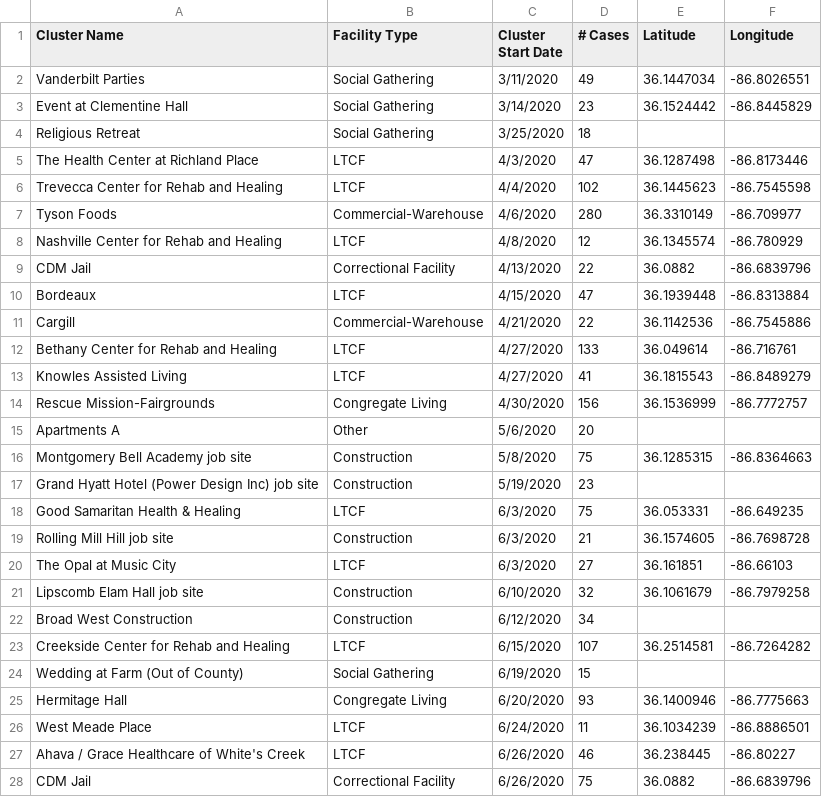
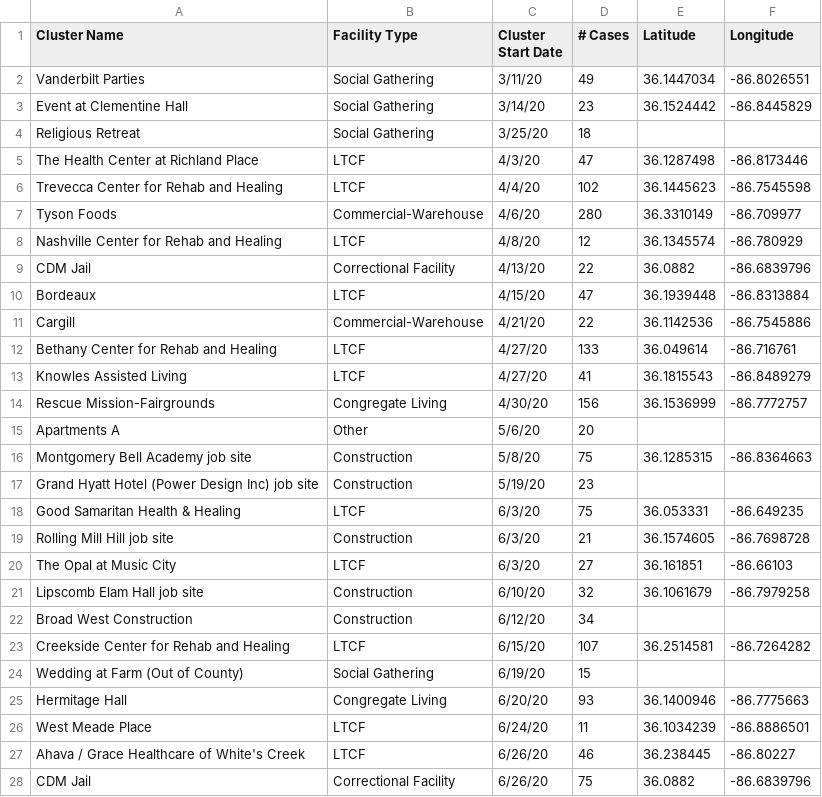
Before and after one commit to KYandow/nashville-covid-violation-reports-Python, a CSV file: data/clusters.csv, drawn as a sheet; only a part is shown; the diff covers the shown part only.

```diff
--- a/data/clusters.csv
+++ b/data/clusters.csv
@@ -1,28 +1,28 @@
 Cluster Name,Facility Type,Cluster Start Date,# Cases,Latitude,Longitude
-Vanderbilt Parties,Social Gathering,3/11/2020,49,36.1447034,-86.8026551
-Event at Clementine Hall,Social Gathering,3/14/2020,23,36.1524442,-86.8445829
-Religious Retreat,Social Gathering,3/25/2020,18,,
-The Health Center at Richland Place,LTCF,4/3/2020,47,36.1287498,-86.8173446
-Trevecca Center for Rehab and Healing,LTCF,4/4/2020,102,36.1445623,-86.7545598
-Tyson Foods,Commercial-Warehouse,4/6/2020,280,36.3310149,-86.709977
-Nashville Center for Rehab and Healing,LTCF,4/8/2020,12,36.1345574,-86.780929
-CDM Jail,Correctional Facility,4/13/2020,22,36.0882,-86.6839796
-Bordeaux,LTCF,4/15/2020,47,36.1939448,-86.8313884
-Cargill,Commercial-Warehouse,4/21/2020,22,36.1142536,-86.7545886
-Bethany Center for Rehab and Healing,LTCF,4/27/2020,133,36.049614,-86.716761
-Knowles Assisted Living,LTCF,4/27/2020,41,36.1815543,-86.8489279
-Rescue Mission-Fairgrounds,Congregate Living,4/30/2020,156,36.1536999,-86.7772757
-Apartments A,Other,5/6/2020,20,,
-Montgomery Bell Academy job site,Construction,5/8/2020,75,36.1285315,-86.8364663
-Grand Hyatt Hotel (Power Design Inc) job site,Construction,5/19/2020,23,,
-Good Samaritan Health & Healing,LTCF,6/3/2020,75,36.053331,-86.649235
-Rolling Mill Hill job site,Construction,6/3/2020,21,36.1574605,-86.7698728
-The Opal at Music City,LTCF,6/3/2020,27,36.161851,-86.66103
-Lipscomb Elam Hall job site,Construction,6/10/2020,32,36.1061679,-86.7979258
-Broad West Construction,Construction,6/12/2020,34,,
-Creekside Center for Rehab and Healing,LTCF,6/15/2020,107,36.2514581,-86.7264282
-Wedding at Farm (Out of County),Social Gathering,6/19/2020,15,,
-Hermitage Hall,Congregate Living,6/20/2020,93,36.1400946,-86.7775663
-West Meade Place,LTCF,6/24/2020,11,36.1034239,-86.8886501
-Ahava / Grace Healthcare of White's Creek,LTCF,6/26/2020,46,36.238445,-86.80227
-CDM Jail,Correctional Facility,6/26/2020,75,36.0882,-86.6839796
+Vanderbilt Parties,Social Gathering,3/11/20,49,36.1447034,-86.8026551
+Event at Clementine Hall,Social Gathering,3/14/20,23,36.1524442,-86.8445829
+Religious Retreat,Social Gathering,3/25/20,18,,
+The Health Center at Richland Place,LTCF,4/3/20,47,36.1287498,-86.8173446
+Trevecca Center for Rehab and Healing,LTCF,4/4/20,102,36.1445623,-86.7545598
+Tyson Foods,Commercial-Warehouse,4/6/20,280,36.3310149,-86.709977
+Nashville Center for Rehab and Healing,LTCF,4/8/20,12,36.1345574,-86.780929
+CDM Jail,Correctional Facility,4/13/20,22,36.0882,-86.6839796
+Bordeaux,LTCF,4/15/20,47,36.1939448,-86.8313884
+Cargill,Commercial-Warehouse,4/21/20,22,36.1142536,-86.7545886
+Bethany Center for Rehab and Healing,LTCF,4/27/20,133,36.049614,-86.716761
+Knowles Assisted Living,LTCF,4/27/20,41,36.1815543,-86.8489279
+Rescue Mission-Fairgrounds,Congregate Living,4/30/20,156,36.1536999,-86.7772757
+Apartments A,Other,5/6/20,20,,
+Montgomery Bell Academy job site,Construction,5/8/20,75,36.1285315,-86.8364663
+Grand Hyatt Hotel (Power Design Inc) job site,Construction,5/19/20,23,,
+Good Samaritan Health & Healing,LTCF,6/3/20,75,36.053331,-86.649235
+Rolling Mill Hill job site,Construction,6/3/20,21,36.1574605,-86.7698728
+The Opal at Music City,LTCF,6/3/20,27,36.161851,-86.66103
+Lipscomb Elam Hall job site,Construction,6/10/20,32,36.1061679,-86.7979258
+Broad West Construction,Construction,6/12/20,34,,
+Creekside Center for Rehab and Healing,LTCF,6/15/20,107,36.2514581,-86.7264282
+Wedding at Farm (Out of County),Social Gathering,6/19/20,15,,
+Hermitage Hall,Congregate Living,6/20/20,93,36.1400946,-86.7775663
+West Meade Place,LTCF,6/24/20,11,36.1034239,-86.8886501
+Ahava / Grace Healthcare of White's Creek,LTCF,6/26/20,46,36.238445,-86.80227
+CDM Jail,Correctional Facility,6/26/20,75,36.0882,-86.6839796
```
Also changed, not shown: 35 edited cells elsewhere in this file, 3 other files.
